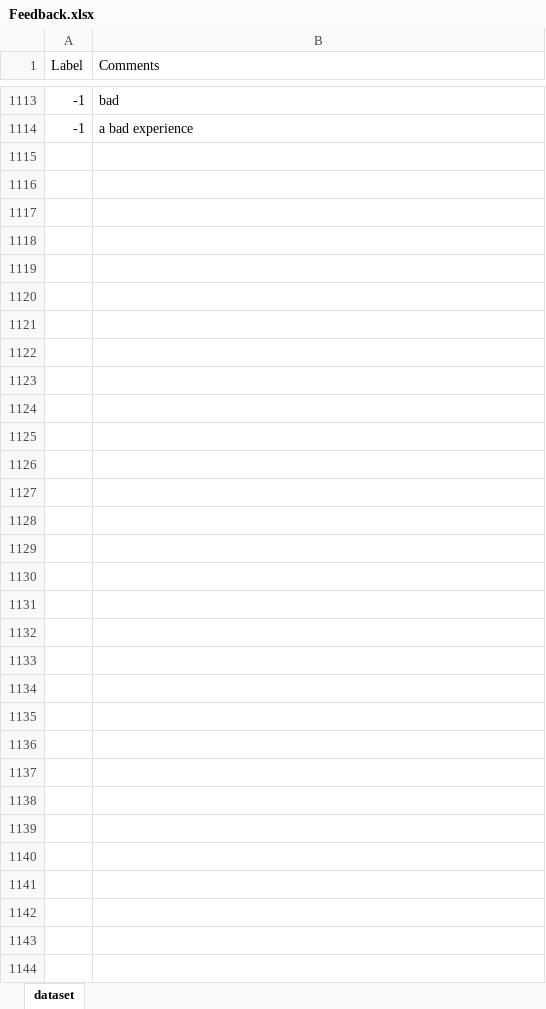
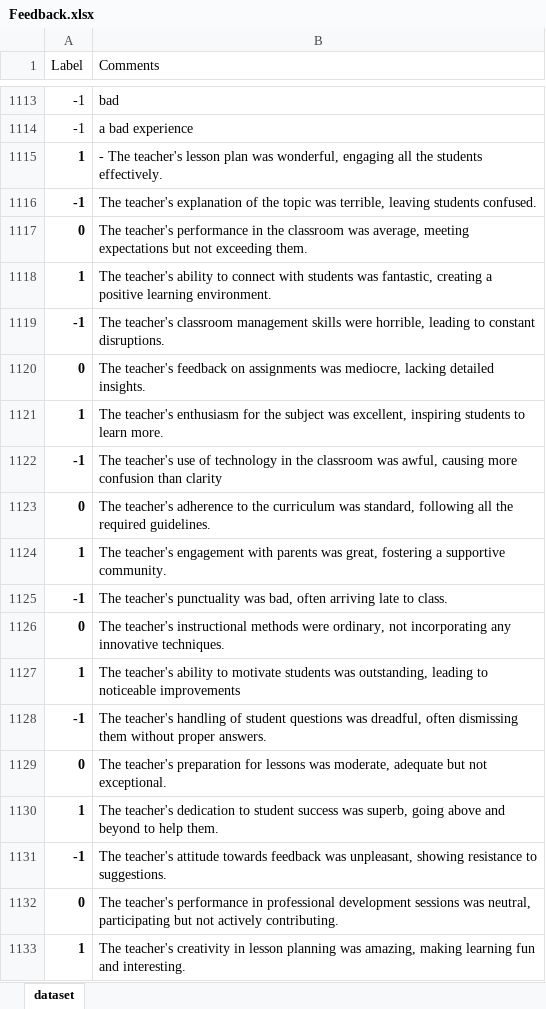
Before and after one commit to itsmewyyy/Sentimental-analysis-of-Professor-Performance, an Excel workbook: codeTesting/jupyternotebookCode/Feedback.xlsx, sheet dataset, drawn as a sheet; only a part is shown, gaps mark what is left out; values as stored, in another font and other column widths than the file's, no borders; the diff covers the shown part only; the diff names each change by its address in the sheet, - before the commit and + after, or states it on an @@ line.

```diff
--- a/codeTesting/jupyternotebookCode/Feedback.xlsx (sheet dataset)
+++ b/codeTesting/jupyternotebookCode/Feedback.xlsx (sheet dataset)
+row 1115: 1 | - The teacher's lesson plan was wonderful, engaging all the students effectively.
+row 1116: -1 | The teacher's explanation of the topic was terrible, leaving students confused.
+row 1117: 0 | The teacher's performance in the classroom was average, meeting expectations but not exceeding them.
+row 1118: 1 | The teacher's ability to connect with students was fantastic, creating a positive learning environment.
+row 1119: -1 | The teacher's classroom management skills were horrible, leading to constant disruptions.
+row 1120: 0 | The teacher's feedback on assignments was mediocre, lacking detailed insights.
+row 1121: 1 | The teacher's enthusiasm for the subject was excellent, inspiring students to learn more.
+row 1122: -1 | The teacher's use of technology in the classroom was awful, causing more confusion than clarity
+row 1123: 0 | The teacher's adherence to the curriculum was standard, following all the required guidelines.
+row 1124: 1 | The teacher's engagement with parents was great, fostering a supportive community.
+row 1125: -1 | The teacher's punctuality was bad, often arriving late to class.
+row 1126: 0 | The teacher's instructional methods were ordinary, not incorporating any innovative techniques.
+row 1127: 1 | The teacher's ability to motivate students was outstanding, leading to noticeable improvements
+row 1128: -1 | The teacher's handling of student questions was dreadful, often dismissing them without proper answers.
+row 1129: 0 | The teacher's preparation for lessons was moderate, adequate but not exceptional.
+row 1130: 1 | The teacher's dedication to student success was superb, going above and beyond to help them.
+row 1131: -1 | The teacher's attitude towards feedback was unpleasant, showing resistance to suggestions.
+row 1132: 0 | The teacher's performance in professional development sessions was neutral, participating but not actively contributing.
+row 1133: 1 | The teacher's creativity in lesson planning was amazing, making learning fun and interesting.
```
Also changed, not shown: 181 added rows elsewhere in this sheet, codeTesting/jupyternotebookCode/File_example.xlsx, 4 other files.
